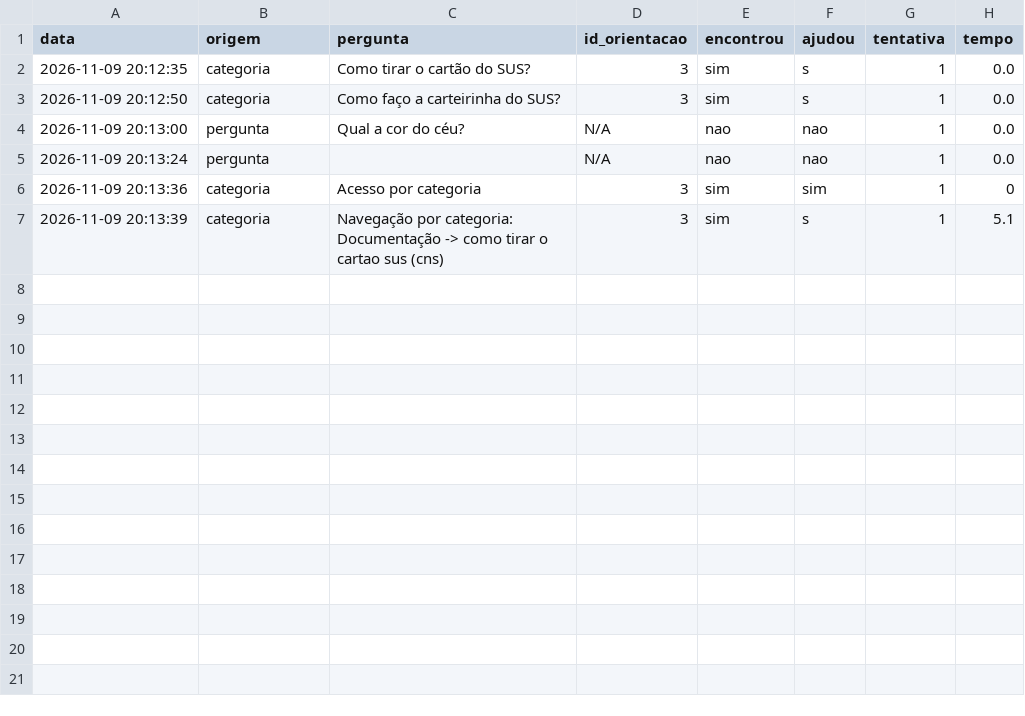
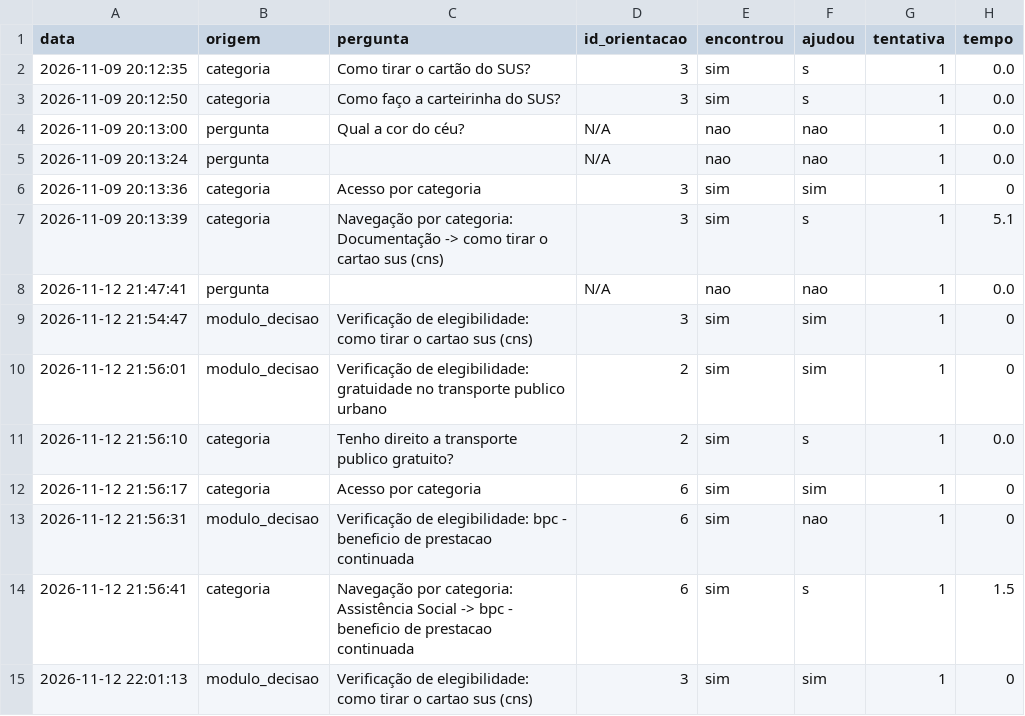
Before and after one commit to PedroHNeves1505/Citizen-Assist-AI, a CSV file: data/historico.csv, drawn as a sheet.

Commit message:
feat(decision): implementa fluxo para validar elegibilidade do usuario aos beneficios

```diff
--- a/data/historico.csv
+++ b/data/historico.csv
@@ -7 +7,9 @@ data;origem;pergunta;id_orientacao;encontrou;ajudou;tentativa;tempo
 2026-11-09 20:13:39;categoria;Navegação por categoria: Documentação -> como tirar o cartao sus (cns);3;sim;s;1;5.1
+2026-11-12 21:47:41;pergunta;;N/A;nao;nao;1;0.0
+2026-11-12 21:54:47;modulo_decisao;Verificação de elegibilidade: como tirar o cartao sus (cns);3;sim;sim;1;0
+2026-11-12 21:56:01;modulo_decisao;Verificação de elegibilidade: gratuidade no transporte publico urbano;2;sim;sim;1;0
+2026-11-12 21:56:10;categoria;Tenho direito a transporte publico gratuito?;2;sim;s;1;0.0
+2026-11-12 21:56:17;categoria;Acesso por categoria;6;sim;sim;1;0
+2026-11-12 21:56:31;modulo_decisao;Verificação de elegibilidade: bpc - beneficio de prestacao continuada;6;sim;nao;1;0
+2026-11-12 21:56:41;categoria;Navegação por categoria: Assistência Social -> bpc - beneficio de prestacao continuada;6;sim;s;1;1.5
+2026-11-12 22:01:13;modulo_decisao;Verificação de elegibilidade: como tirar o cartao sus (cns);3;sim;sim;1;0
```
Also changed, not shown: 4 other files.
